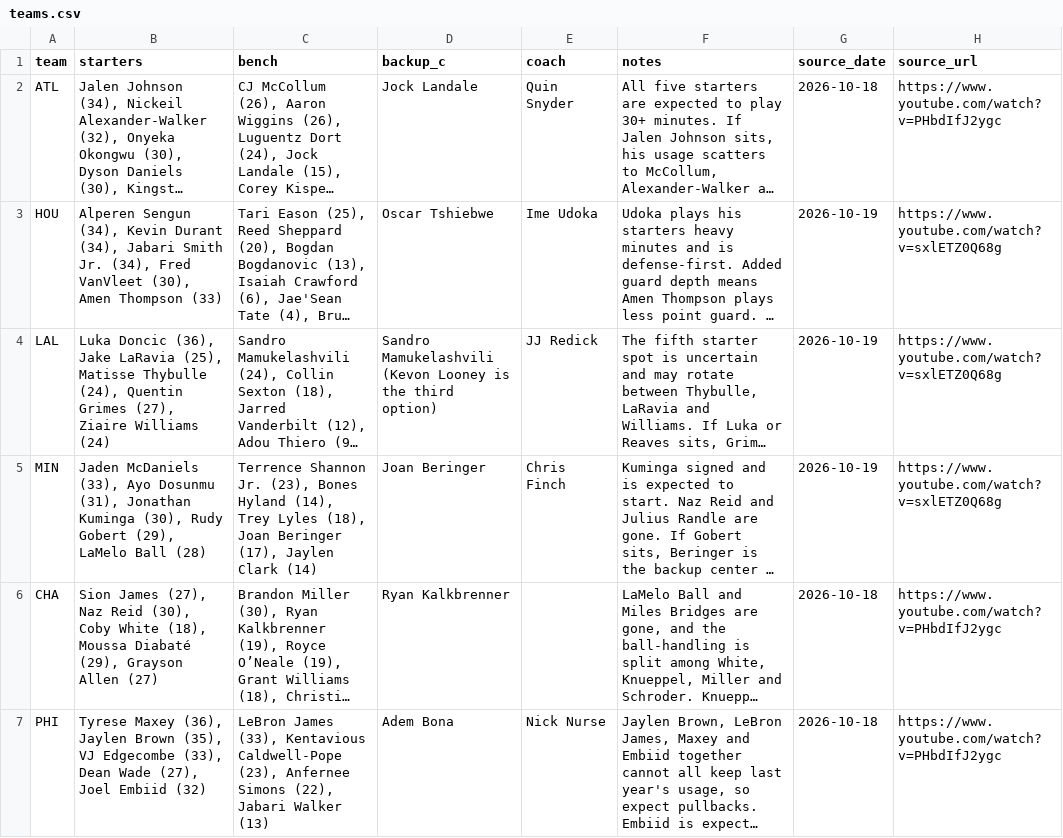
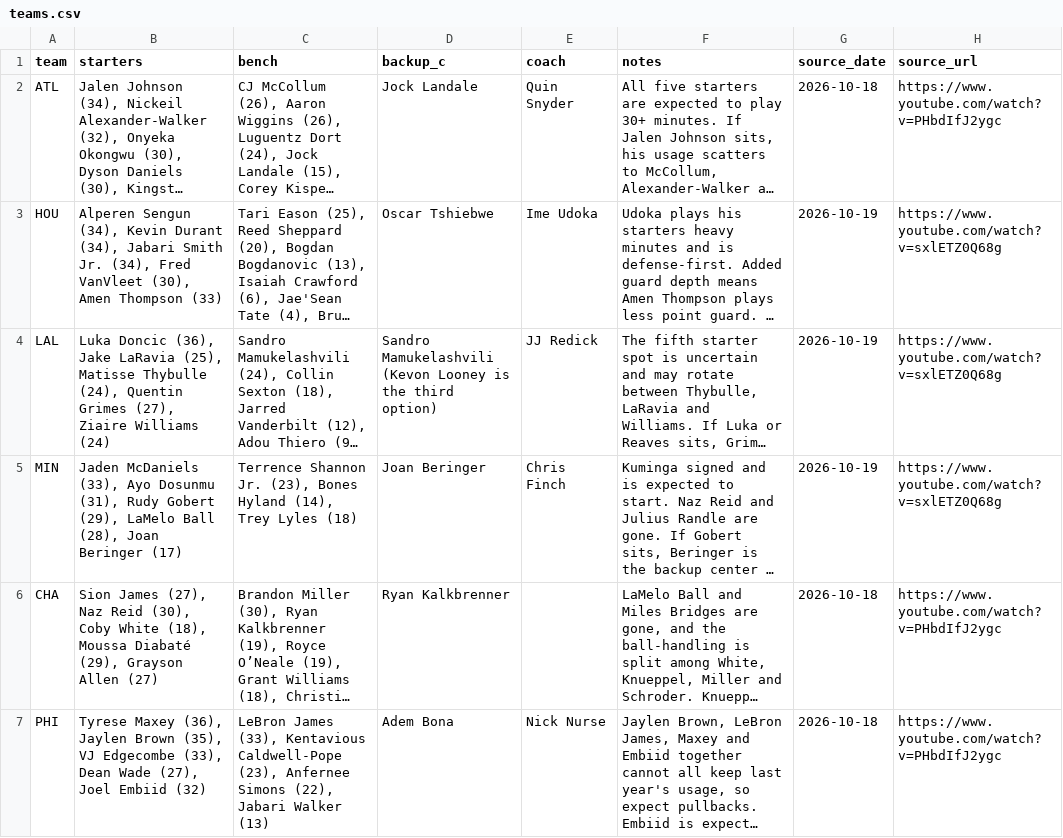
Before and after one commit to nascardataguy2/nba-2026-27, a CSV file: data/teams.csv, drawn as a sheet; only a part is shown; long unchanged cells end in …; the diff names each change by its address in the sheet, - before the commit and + after, or states it on an @@ line.

```diff
--- a/data/teams.csv
+++ b/data/teams.csv
-B5 (starters): …Dosunmu (31), Jonathan Kuminga (30), Rudy Gobert (29), LaMelo Ball (28)
+B5 (starters): …Dosunmu (31), Rudy Gobert (29), LaMelo Ball (28), Joan Beringer (17)
-C5 (bench): …Trey Lyles (18), Joan Beringer (17), Jaylen Clark (14)
+C5 (bench): …Trey Lyles (18)
```
Also changed, not shown: 15 other files.
